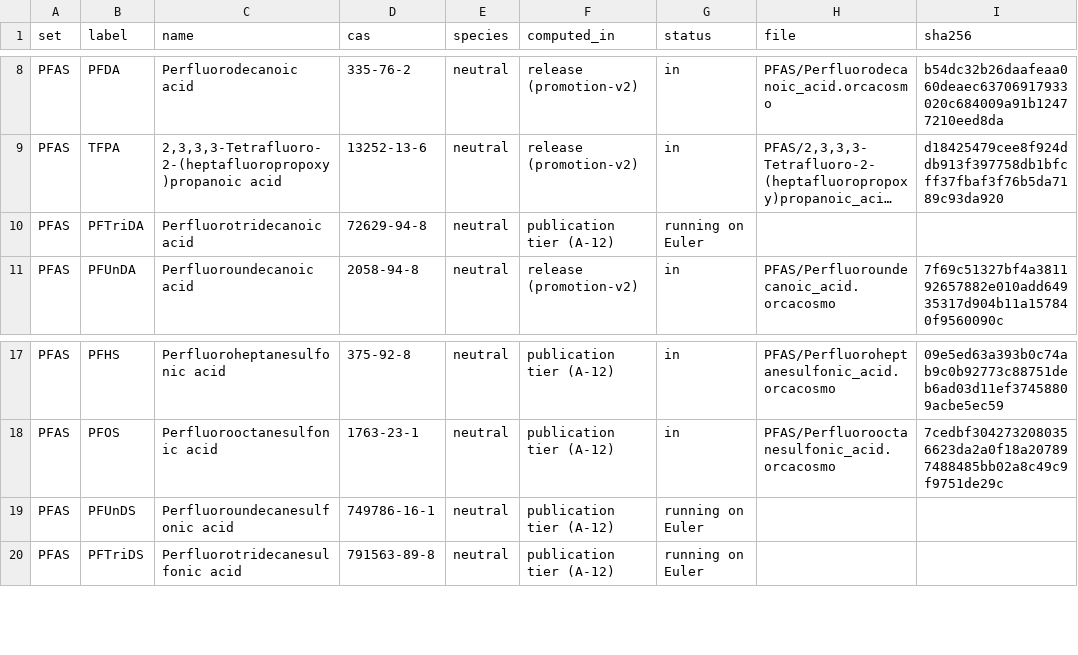
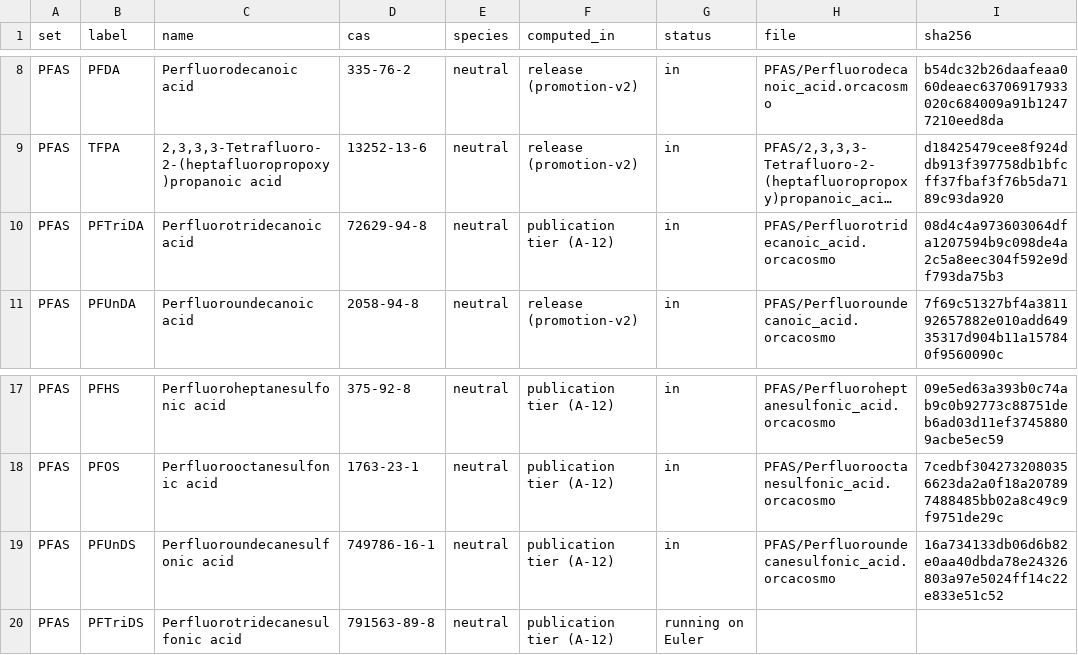
Before and after one commit to aaltamimi2/DISSOLVE, a TSV file: campaigns/plastchem-hpc/publication-sets/PUBLICATION_SETS.tsv, drawn as a sheet; only a part is shown, gaps mark what is left out; long unchanged cells end in …; the diff names each change by its address in the sheet, - before the commit and + after, or states it on an @@ line.

Commit message:
The paper's publication sets hold 35 of their 38 compounds as plain files, all neutral as the paper modelled them
Amendment A-12: new: PFTriDA, PFUnDS. Each surface's SHA-256 is the one the collector verified; identity by D-IDENT (identity.json beside each run's ORCA files). Compounds still running are listed in PUBLICATION_SETS.tsv. Partition rows (openCOSMO-RS 24a, 32 solvents x 10 polymers) are in for 23 of 35 files.

```diff
--- a/campaigns/plastchem-hpc/publication-sets/PUBLICATION_SETS.tsv
+++ b/campaigns/plastchem-hpc/publication-sets/PUBLICATION_SETS.tsv
-G10 (status): running on Euler
+G10 (status): in
-H10 (file): (empty)
+H10 (file): PFAS/Perfluorotridecanoic_acid.orcacosmo
-I10 (sha256): (empty)
+I10 (sha256): 08d4c4a973603064dfa1207594b9c098de4a2c5a8eec304f592e9df793da75b3
-G19 (status): running on Euler
+G19 (status): in
-H19 (file): (empty)
+H19 (file): PFAS/Perfluoroundecanesulfonic_acid.orcacosmo
-I19 (sha256): (empty)
+I19 (sha256): 16a734133db06d6b82e0aa40dbda78e24326803a97e5024ff14c22e833e51c52
```
Also changed, not shown: 21 other files.
